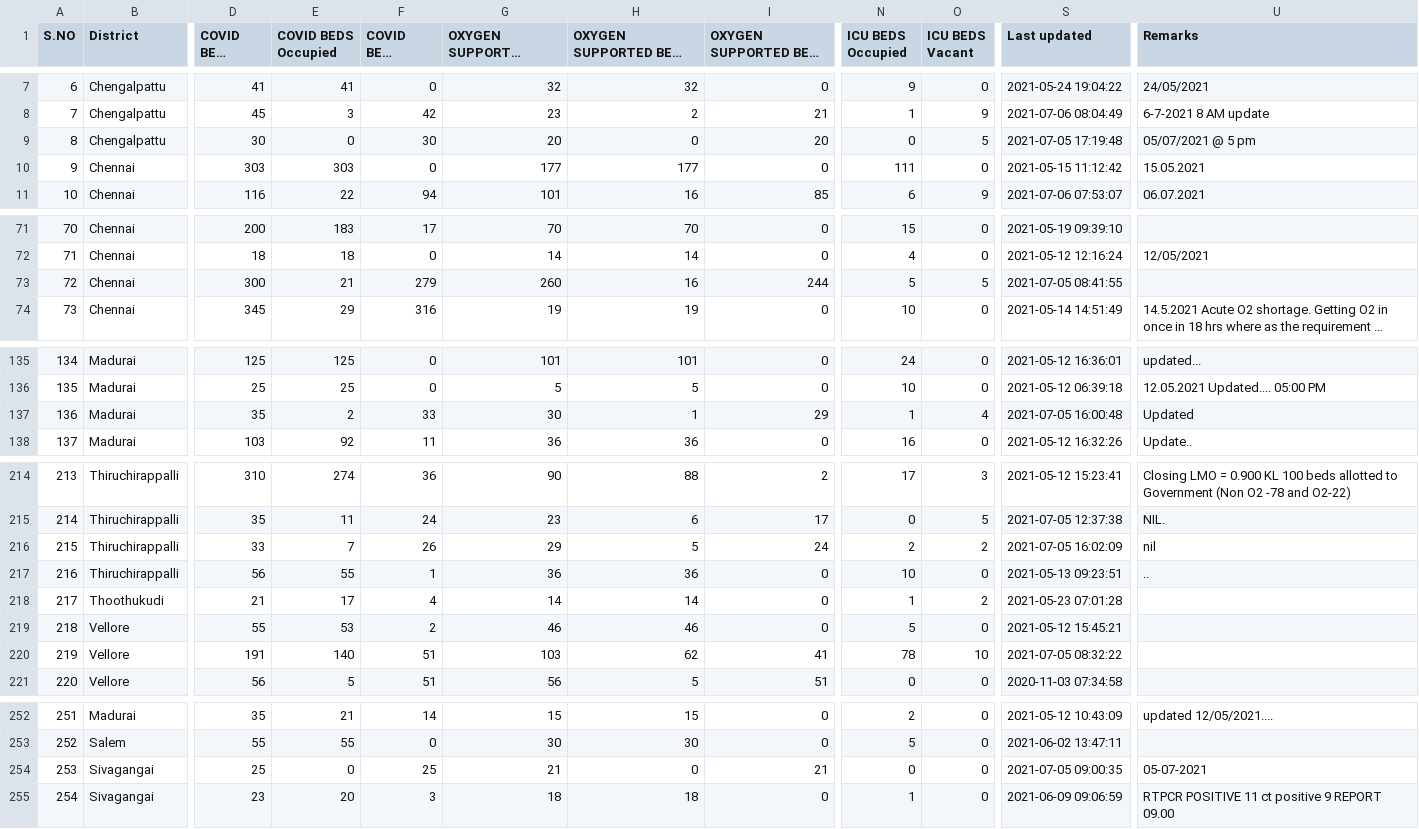
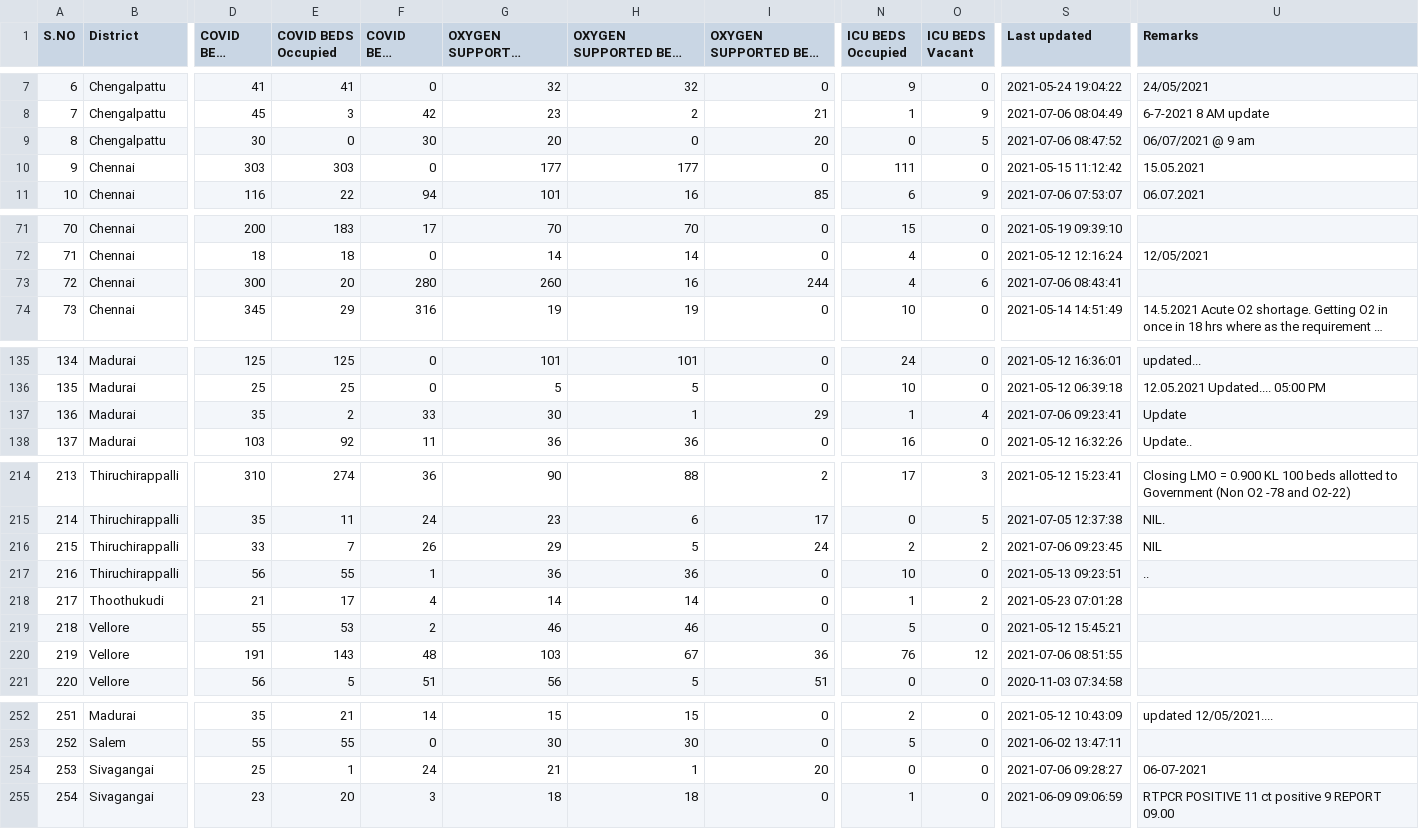
Before and after one commit to mskian/tamil-nadu-covid-beds-api, a CSV file: data/beds.csv, drawn as a sheet; only a part is shown, gaps mark what is left out; long unchanged cells end in …; the diff covers the shown part only; the diff names each change by its address in the sheet, - before the commit and + after, or states it on an @@ line.

```diff
--- a/data/beds.csv
+++ b/data/beds.csv
-S9 (Last updated): 2021-07-05 17:19:48
+S9 (Last updated): 2021-07-06 08:47:52
-U9 (Remarks): 05/07/2021 @ 5 pm
+U9 (Remarks): 06/07/2021 @ 9 am
-E73 (COVID BEDS Occupied): 21
+E73 (COVID BEDS Occupied): 20
-F73 (COVID BEDS Vacant): 279
+F73 (COVID BEDS Vacant): 280
-N73 (ICU BEDS Occupied): 5
+N73 (ICU BEDS Occupied): 4
-O73 (ICU BEDS Vacant): 5
+O73 (ICU BEDS Vacant): 6
-S73 (Last updated): 2021-07-05 08:41:55
+S73 (Last updated): 2021-07-06 08:43:41
-S137 (Last updated): 2021-07-05 16:00:48
+S137 (Last updated): 2021-07-06 09:23:41
-U137 (Remarks): Updated
+U137 (Remarks): Update
-S216 (Last updated): 2021-07-05 16:02:09
+S216 (Last updated): 2021-07-06 09:23:45
-U216 (Remarks): nil
+U216 (Remarks): NIL
-E220 (COVID BEDS Occupied): 140
+E220 (COVID BEDS Occupied): 143
-F220 (COVID BEDS Vacant): 51
+F220 (COVID BEDS Vacant): 48
-H220 (OXYGEN SUPPORTED BEDS Occupied): 62
+H220 (OXYGEN SUPPORTED BEDS Occupied): 67
-I220 (OXYGEN SUPPORTED BEDS Vacant): 41
+I220 (OXYGEN SUPPORTED BEDS Vacant): 36
-N220 (ICU BEDS Occupied): 78
+N220 (ICU BEDS Occupied): 76
-O220 (ICU BEDS Vacant): 10
+O220 (ICU BEDS Vacant): 12
-S220 (Last updated): 2021-07-05 08:32:22
+S220 (Last updated): 2021-07-06 08:51:55
-E254 (COVID BEDS Occupied): 0
+E254 (COVID BEDS Occupied): 1
-F254 (COVID BEDS Vacant): 25
+F254 (COVID BEDS Vacant): 24
-H254 (OXYGEN SUPPORTED BEDS Occupied): 0
+H254 (OXYGEN SUPPORTED BEDS Occupied): 1
-I254 (OXYGEN SUPPORTED BEDS Vacant): 21
+I254 (OXYGEN SUPPORTED BEDS Vacant): 20
-S254 (Last updated): 2021-07-05 09:00:35
+S254 (Last updated): 2021-07-06 09:28:27
-U254 (Remarks): 05-07-2021
+U254 (Remarks): 06-07-2021
```
Also changed, not shown: 14 edited cells elsewhere in this file, 1 other file.
